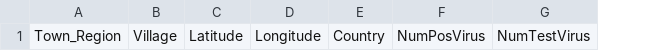
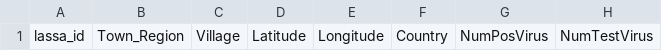
Before and after one commit to tvarrelman/LassaMapping, a CSV file: LassaMappingApp/static/Viral_Infection_Template.csv, drawn as a sheet; only a part is shown; the diff names each change by its address in the sheet, - before the commit and + after, or states it on an @@ line.

Commit message:
Update Viral_Infection_Template.csv
added lassa_id column

```diff
--- a/LassaMappingApp/static/Viral_Infection_Template.csv
+++ b/LassaMappingApp/static/Viral_Infection_Template.csv
+column A, row 1: lassa_id
```
